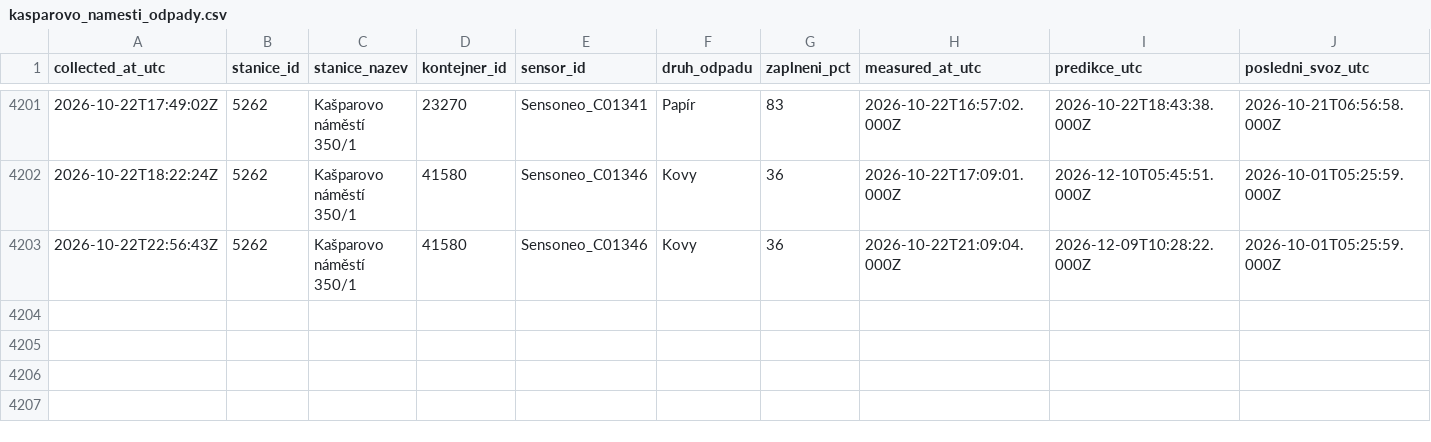
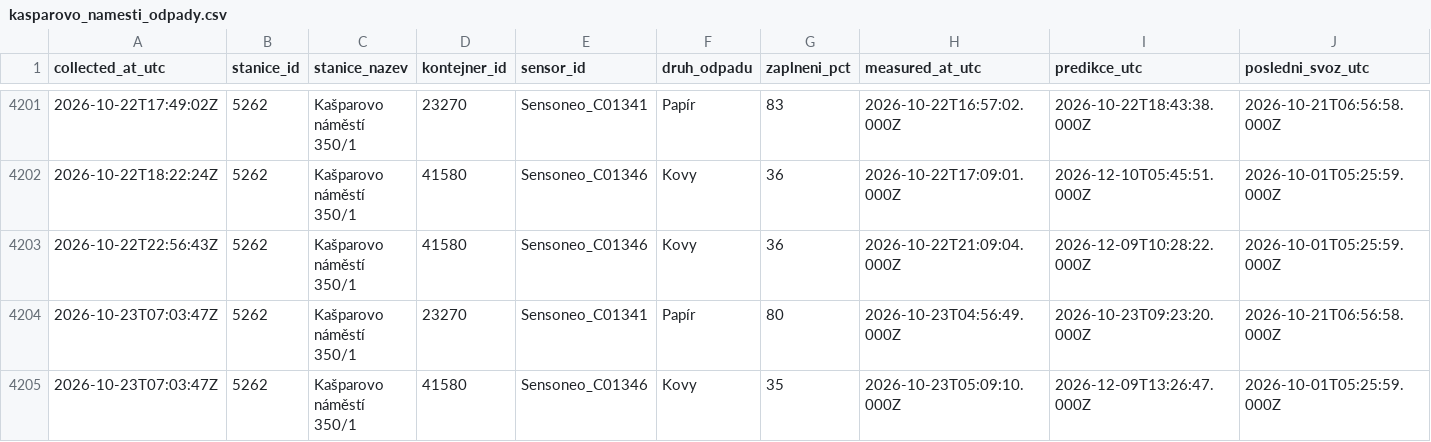
Before and after one commit to sim-mar/golemio_monitoring, a CSV file: kasparovo_namesti_odpady.csv, drawn as a sheet; only a part is shown, gaps mark what is left out; rows hold the shown columns only; the diff names each change by its address in the sheet, - before the commit and + after, or states it on an @@ line.

```diff
--- a/kasparovo_namesti_odpady.csv
+++ b/kasparovo_namesti_odpady.csv
+row 4204: 2026-10-23T07:03:47Z | 5262 | Kašparovo náměstí 350/1 | 23270 | Sensoneo_C01341 | Papír | 80 | 2026-10-23T04:56:49.000Z | 2026-10-23T09:23:20.000Z | 2026-10-21T06:56:58.000Z
+row 4205: 2026-10-23T07:03:47Z | 5262 | Kašparovo náměstí 350/1 | 41580 | Sensoneo_C01346 | Kovy | 35 | 2026-10-23T05:09:10.000Z | 2026-12-09T13:26:47.000Z | 2026-10-01T05:25:59.000Z
```
Also changed, not shown: 1 other file.
